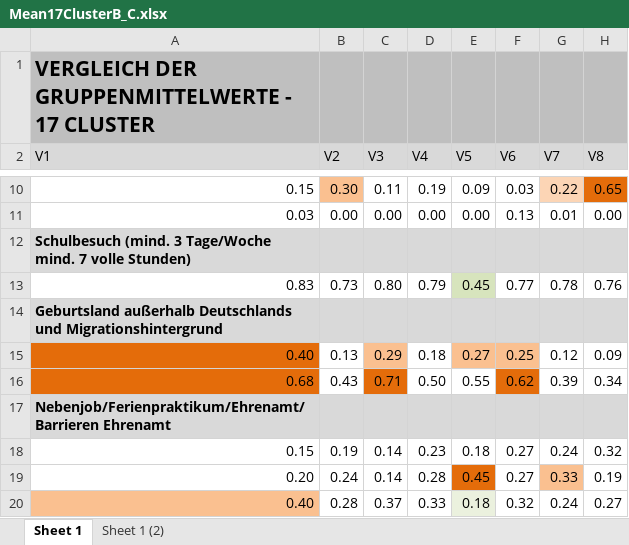
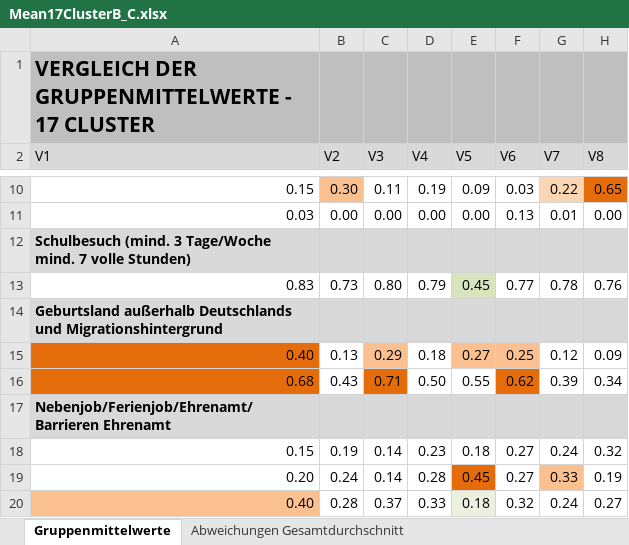
Before and after one commit to Aliminesa/Clusteranalyse-Projektseminar-2, an Excel workbook: Mean17ClusterB_C.xlsx, sheet Gruppenmittelwerte, drawn as a sheet; only a part is shown, gaps mark what is left out; values as stored, in another font and other column widths than the file's, no borders; conditional formats not drawn; the diff names each change by its address in the sheet, - before the commit and + after, or states it on an @@ line.

```diff
--- a/Mean17ClusterB_C.xlsx (sheet Gruppenmittelwerte)
+++ b/Mean17ClusterB_C.xlsx (sheet Gruppenmittelwerte)
-sheet tab: Sheet 1
+sheet tab: Gruppenmittelwerte
-sheet tab: Sheet 1 (2)
+sheet tab: Abweichungen Gesamtdurchschnitt
-A17 (V1): Nebenjob/Ferienpraktikum/Ehrenamt/Barrieren Ehrenamt
+A17 (V1): Nebenjob/Ferienjob/Ehrenamt/Barrieren Ehrenamt
```
Also changed, not shown: sheet Abweichungen Gesamtdurchschnitt, 1 other file.
